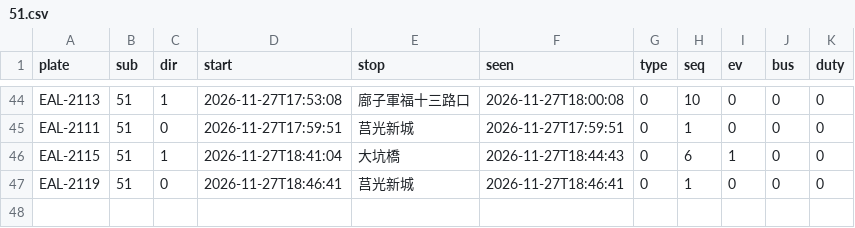
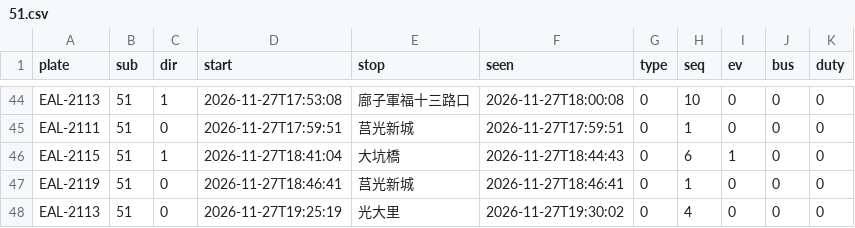
Before and after one commit to andrewwangarchnycu/Schematic-Transit-Taichung, a CSV file: departures/2026-11-27/51.csv, drawn as a sheet; only a part is shown, gaps mark what is left out.

```diff
--- a/departures/2026-11-27/51.csv
+++ b/departures/2026-11-27/51.csv
@@ -47 +47,2 @@ EAL-2115,51,1,2026-11-27T18:41:04,大坑橋,2026-11-27T18:44:43,0,6,1,0,0
 EAL-2119,51,0,2026-11-27T18:46:41,莒光新城,2026-11-27T18:46:41,0,1,0,0,0
+EAL-2113,51,0,2026-11-27T19:25:19,光大里,2026-11-27T19:30:02,0,4,0,0,0
```
Also changed, not shown: departures/2026-11-27/35.csv, 1 other file.
